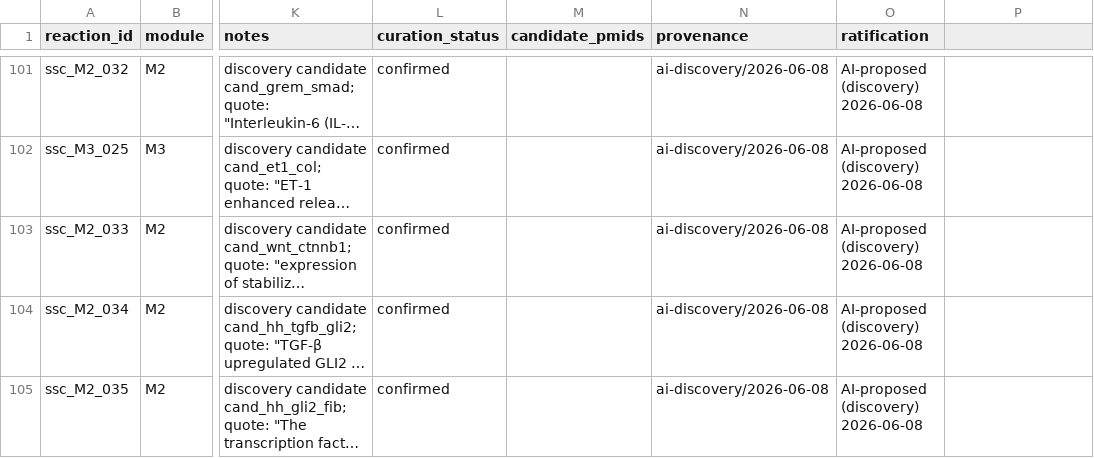
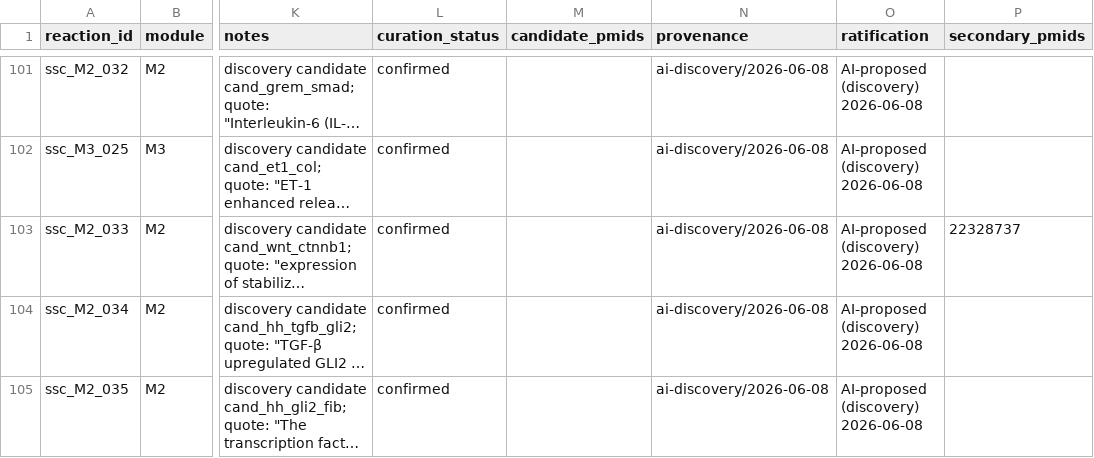
Before and after one commit to Nurtal/IDT_SSc_map, a TSV file: curation/ssc_curated_reactions.tsv, drawn as a sheet; only a part is shown, gaps mark what is left out; long unchanged cells end in …; the diff names each change by its address in the sheet, - before the commit and + after, or states it on an @@ line.

```diff
--- a/curation/ssc_curated_reactions.tsv
+++ b/curation/ssc_curated_reactions.tsv
-P1: (empty)
+P1: secondary_pmids
-P103 (secondary_pmids): (empty)
+P103 (secondary_pmids): 22328737
```
Also changed, not shown: analysis/curation/interaction_database.csv, curation/staging/ssc_edge_candidates.tsv, 6 other files.
